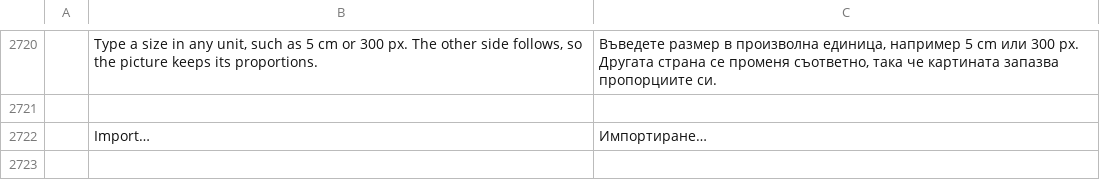
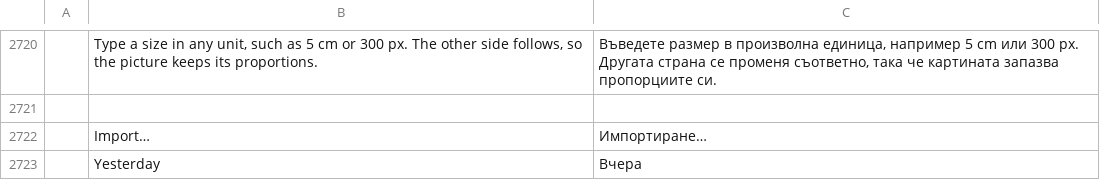
Before and after one commit to simscorpbs/wordcraft, a TSV file: crates/ui-egui/src/i18n/bg.tsv, drawn as a sheet; only a part is shown, gaps mark what is left out; the diff names each change by its address in the sheet, - before the commit and + after, or states it on an @@ line.

```diff
--- a/crates/ui-egui/src/i18n/bg.tsv
+++ b/crates/ui-egui/src/i18n/bg.tsv
+row 2723:  | Yesterday | Вчера
```
Also changed, not shown: crates/ui-egui/src/i18n/pt-br.tsv, crates/ui-egui/src/i18n/ru.tsv, 29 other files.
